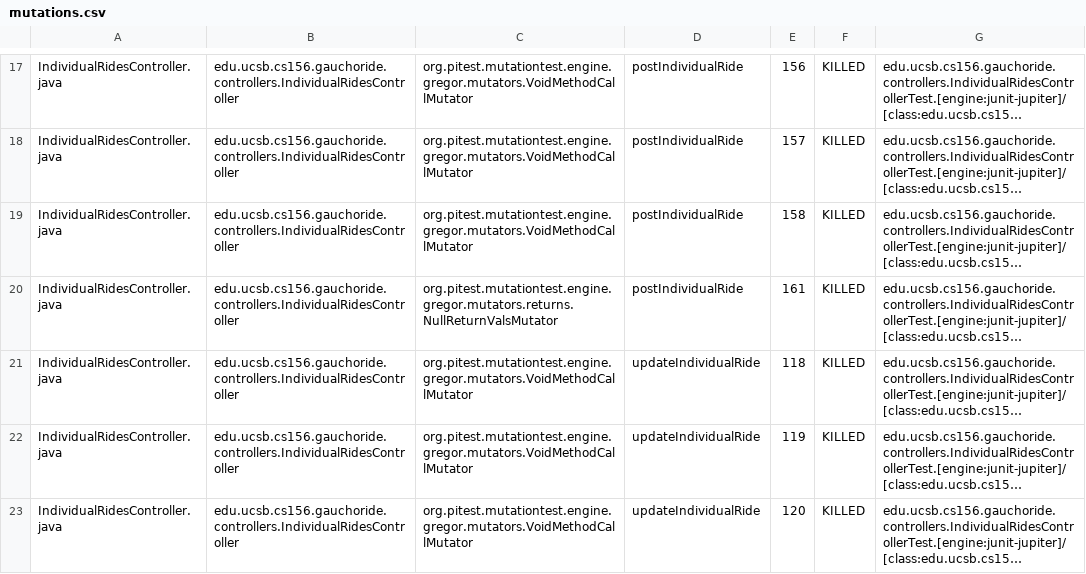
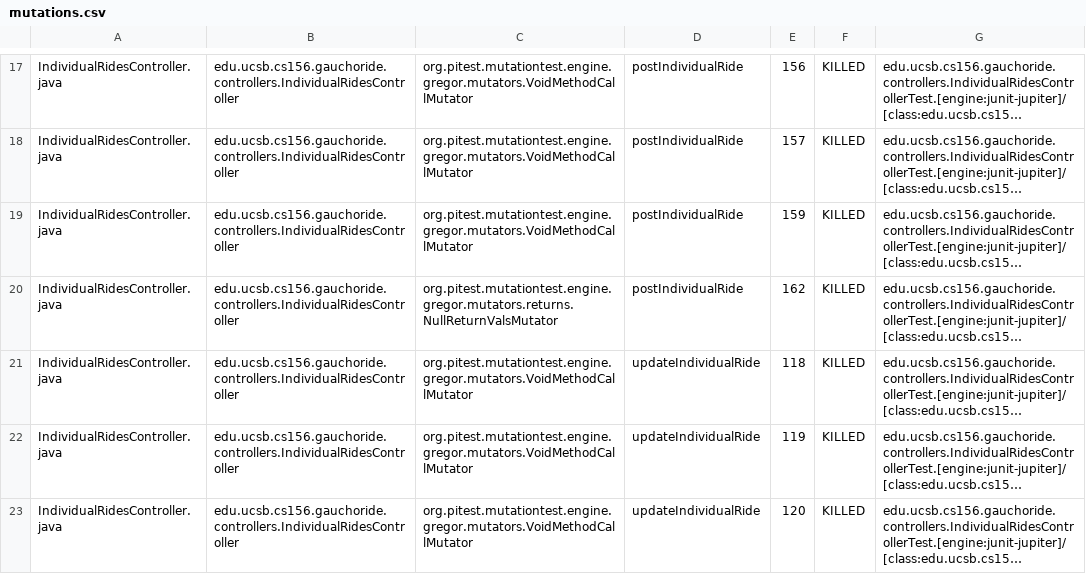
Before and after one commit to ucsb-cs156-s23/proj-gauchoride-s23-5pm-1, a CSV file: prs/34/pitest/mutations.csv, drawn as a sheet; only a part is shown, gaps mark what is left out; long unchanged cells end in …; the diff covers the shown part only; the diff names each change by its address in the sheet, - before the commit and + after, or states it on an @@ line.

```diff
--- a/prs/34/pitest/mutations.csv
+++ b/prs/34/pitest/mutations.csv
-E19: 158
+E19: 159
-E20: 161
+E20: 162
```
Also changed, not shown: 6 added rows and 15 edited cells elsewhere in this file, 12 other files.
